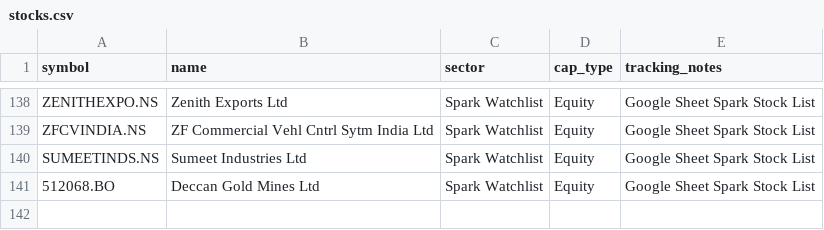
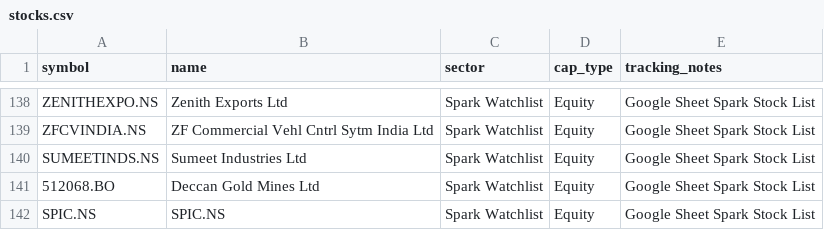
Before and after one commit to digant2207/My-Stocks, a CSV file: stocks.csv, drawn as a sheet; only a part is shown, gaps mark what is left out.

```diff
--- a/stocks.csv
+++ b/stocks.csv
@@ -141 +141,2 @@ SUMEETINDS.NS,Sumeet Industries Ltd,Spark Watchlist,Equity,Google Sheet Spark St
 512068.BO,Deccan Gold Mines Ltd,Spark Watchlist,Equity,Google Sheet Spark Stock List
+SPIC.NS,SPIC.NS,Spark Watchlist,Equity,Google Sheet Spark Stock List
```
Also changed, not shown: stocks_active.csv, 4 other files.
